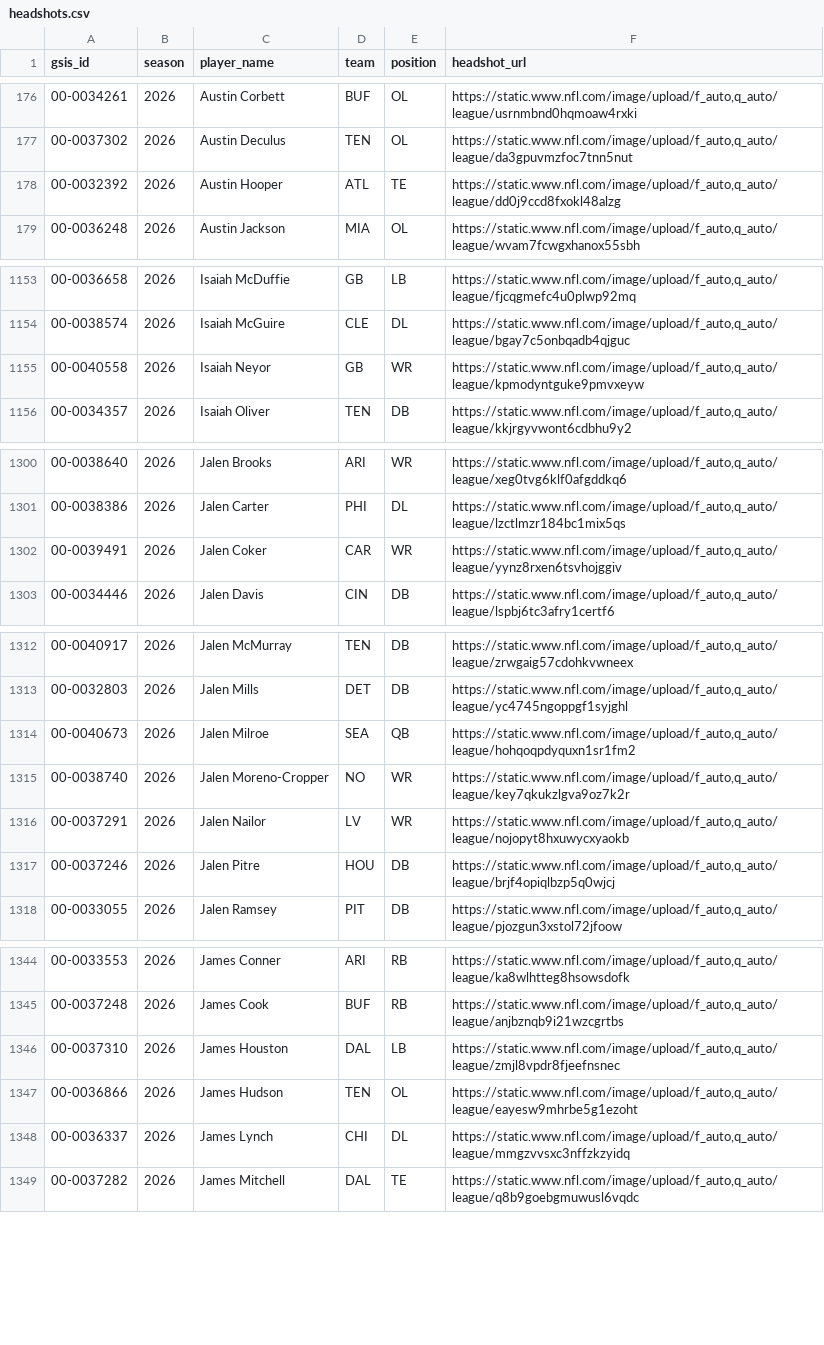
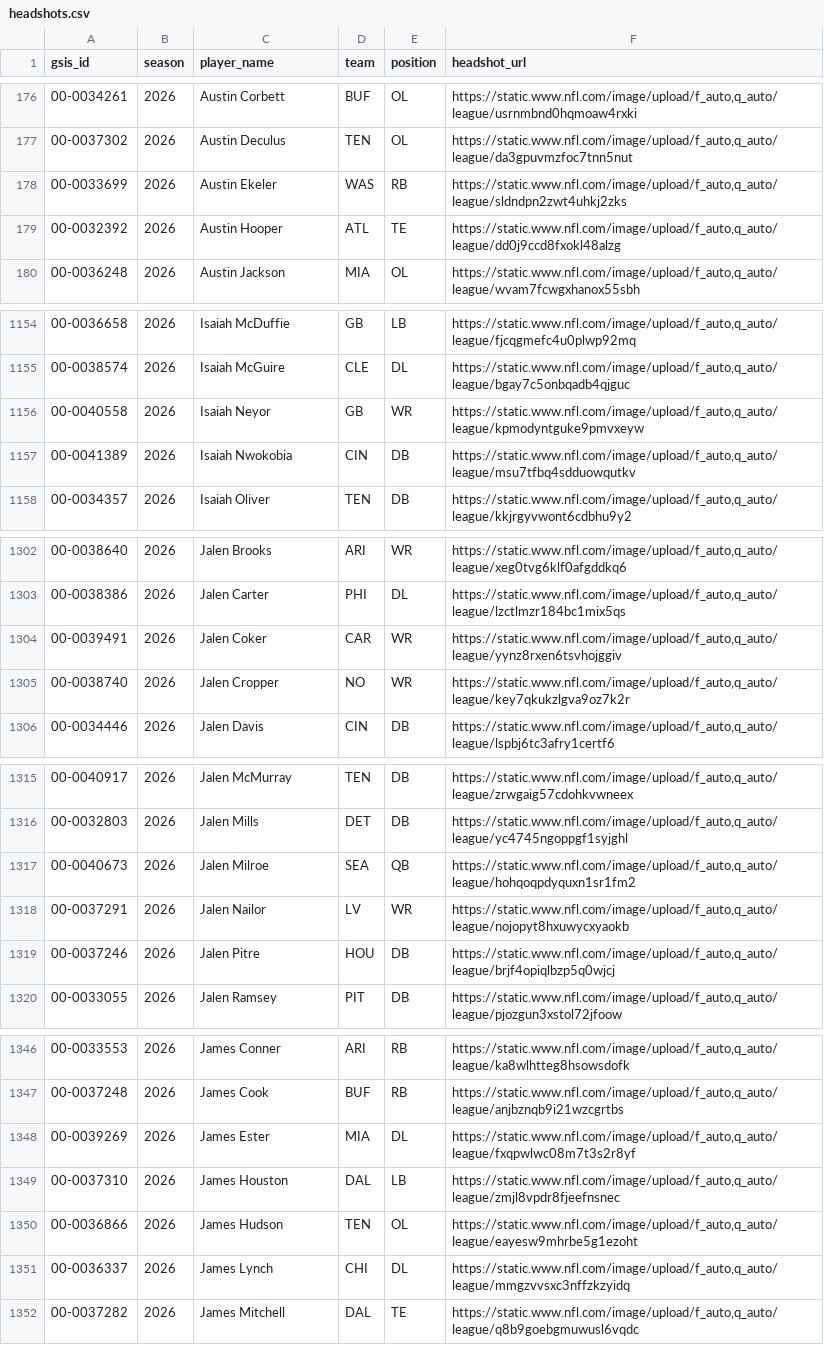
Before and after one commit to FlyingDeacon/nfl-analytics, a CSV file: data/raw/headshots.csv, drawn as a sheet; only a part is shown, gaps mark what is left out; the diff covers the shown part only.

```diff
--- a/data/raw/headshots.csv
+++ b/data/raw/headshots.csv
@@ -177,2 +177,3 @@ gsis_id,season,player_name,team,position,headshot_url
 00-0037302,2026,Austin Deculus,TEN,OL,"https://static.www.nfl.com/image/upload/f_auto,q_auto/league/da3gpuvmzfoc7tnn5nut"
+00-0033699,2026,Austin Ekeler,WAS,RB,"https://static.www.nfl.com/image/upload/f_auto,q_auto/league/sldndpn2zwt4uhkj2zks"
 00-0032392,2026,Austin Hooper,ATL,TE,"https://static.www.nfl.com/image/upload/f_auto,q_auto/league/dd0j9ccd8fxokl48alzg"
@@ -1155,2 +1156,3 @@ gsis_id,season,player_name,team,position,headshot_url
 00-0040558,2026,Isaiah Neyor,GB,WR,"https://static.www.nfl.com/image/upload/f_auto,q_auto/league/kpmodyntguke9pmvxeyw"
+00-0041389,2026,Isaiah Nwokobia,CIN,DB,"https://static.www.nfl.com/image/upload/f_auto,q_auto/league/msu7tfbq4sdduowqutkv"
 00-0034357,2026,Isaiah Oliver,TEN,DB,"https://static.www.nfl.com/image/upload/f_auto,q_auto/league/kkjrgyvwont6cdbhu9y2"
@@ -1302,2 +1304,3 @@ gsis_id,season,player_name,team,position,headshot_url
 00-0039491,2026,Jalen Coker,CAR,WR,"https://static.www.nfl.com/image/upload/f_auto,q_auto/league/yynz8rxen6tsvhojggiv"
+00-0038740,2026,Jalen Cropper,NO,WR,"https://static.www.nfl.com/image/upload/f_auto,q_auto/league/key7qkukzlgva9oz7k2r"
 00-0034446,2026,Jalen Davis,CIN,DB,"https://static.www.nfl.com/image/upload/f_auto,q_auto/league/lspbj6tc3afry1certf6"
@@ -1314,3 +1317,2 @@ gsis_id,season,player_name,team,position,headshot_url
 00-0040673,2026,Jalen Milroe,SEA,QB,"https://static.www.nfl.com/image/upload/f_auto,q_auto/league/hohqoqpdyquxn1sr1fm2"
-00-0038740,2026,Jalen Moreno-Cropper,NO,WR,"https://static.www.nfl.com/image/upload/f_auto,q_auto/league/key7qkukzlgva9oz7k2r"
 00-0037291,2026,Jalen Nailor,LV,WR,"https://static.www.nfl.com/image/upload/f_auto,q_auto/league/nojopyt8hxuwycxyaokb"
@@ -1345,2 +1347,3 @@ gsis_id,season,player_name,team,position,headshot_url
 00-0037248,2026,James Cook,BUF,RB,"https://static.www.nfl.com/image/upload/f_auto,q_auto/league/anjbznqb9i21wzcgrtbs"
+00-0039269,2026,James Ester,MIA,DL,"https://static.www.nfl.com/image/upload/f_auto,q_auto/league/fxqpwlwc08m7t3s2r8yf"
 00-0037310,2026,James Houston,DAL,LB,"https://static.www.nfl.com/image/upload/f_auto,q_auto/league/zmjl8vpdr8fjeefnsnec"
```
Also changed, not shown: 7 added rows, 4 moved rows and 13 edited cells elsewhere in this file, data/raw/depth_charts.csv, data/raw/schedules.csv, 4 other files.
